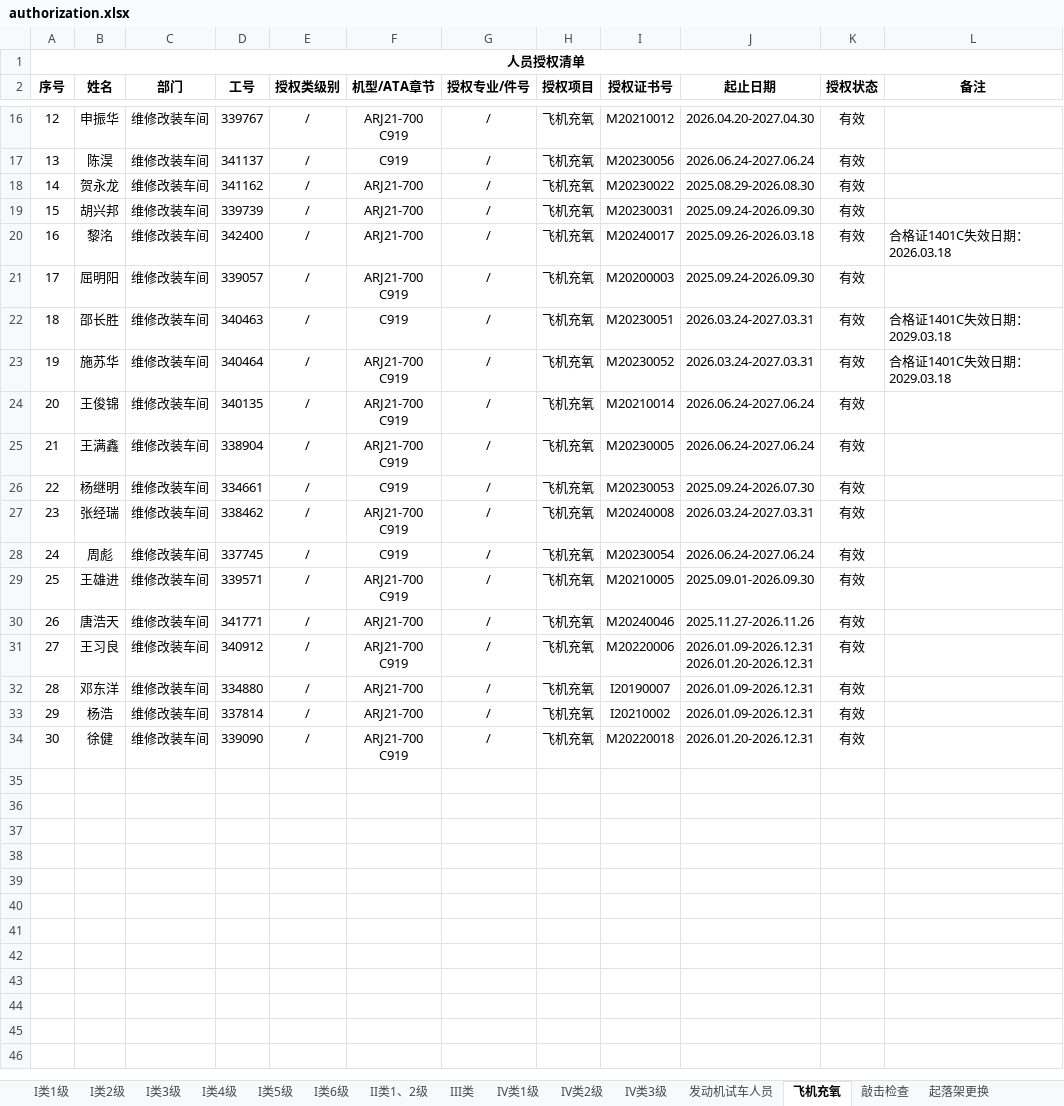
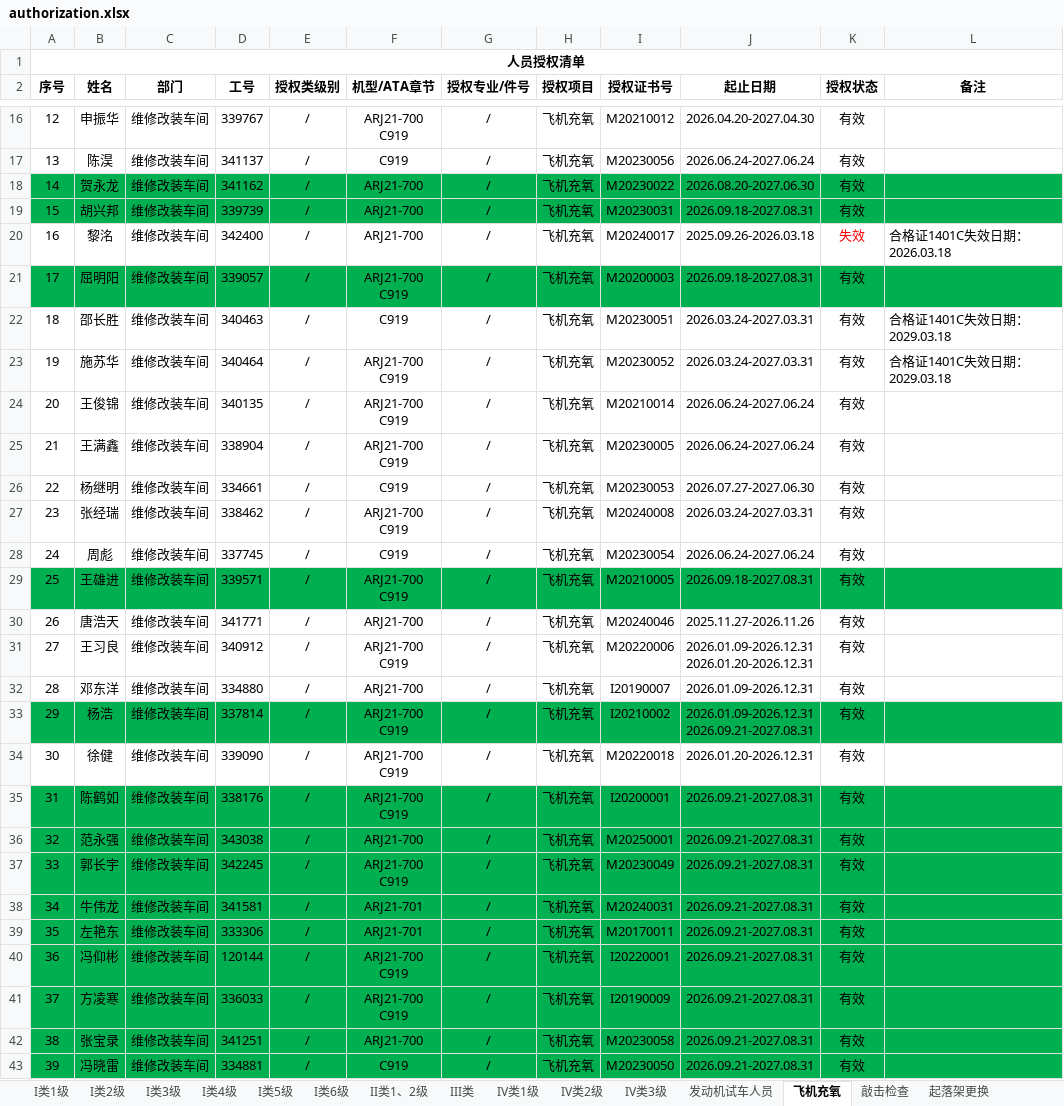
Before and after one commit to Funder666/Authorization_Lookup, an Excel workbook: authorization.xlsx, sheet 飞机充氧, drawn as a sheet; only a part is shown, gaps mark what is left out; values as stored, in another font and other column widths than the file's, no borders; conditional formats not drawn; ↵ is a line break in a cell; the diff covers the shown part only; the diff names each change by its address in the sheet, - before the commit and + after, or states it on an @@ line.

```diff
--- a/authorization.xlsx (sheet 飞机充氧)
+++ b/authorization.xlsx (sheet 飞机充氧)
-A18:L19 fill: none
+A18:L19 fill: #00B050
-J18 (起止日期): 2025.08.29-2026.08.30
+J18 (起止日期): 2026.08.20-2027.06.30
-J19 (起止日期): 2025.09.24-2026.09.30
+J19 (起止日期): 2026.09.18-2027.08.31
-K20 (授权状态): 有效
+K20 (授权状态): 失效
-K20 text colour: black
+K20 text colour: #FF0000
-A21:L21 fill: none
+A21:L21 fill: #00B050
-J21 (起止日期): 2025.09.24-2026.09.30
+J21 (起止日期): 2026.09.18-2027.08.31
-J26 (起止日期): 2025.09.24-2026.07.30
+J26 (起止日期): 2026.07.27-2027.06.30
-A29:L29 fill: none
+A29:L29 fill: #00B050
-J29 (起止日期): 2025.09.01-2026.09.30
+J29 (起止日期): 2026.09.18-2027.08.31
-A33:L33 fill: none
+A33:L33 fill: #00B050
-F33 (机型/ATA章节): ARJ21-700
+F33 (机型/ATA章节): ARJ21-700 ↵ C919
-J33 (起止日期): 2026.01.09-2026.12.31
+J33 (起止日期): 2026.01.09-2026.12.31 ↵ 2026.09.21-2027.08.31
+row 35: 31 | 陈鹤如 | 维修改装车间 | 338176 | / | ARJ21-700 ↵ C919 | / | 飞机充氧 | I20200001 | 2026.09.21-2027.08.31 | 有效
+row 36: 32 | 范永强 | 维修改装车间 | 343038 | / | ARJ21-700 | / | 飞机充氧 | M20250001 | 2026.09.21-2027.08.31 | 有效
+row 37: 33 | 郭长宇 | 维修改装车间 | 342245 | / | ARJ21-700 ↵ C919 | / | 飞机充氧 | M20230049 | 2026.09.21-2027.08.31 | 有效
+row 38: 34 | 牛伟龙 | 维修改装车间 | 341581 | / | ARJ21-701 | / | 飞机充氧 | M20240031 | 2026.09.21-2027.08.31 | 有效
+row 39: 35 | 左艳东 | 维修改装车间 | 333306 | / | ARJ21-701 | / | 飞机充氧 | M20170011 | 2026.09.21-2027.08.31 | 有效
+row 40: 36 | 冯仰彬 | 维修改装车间 | 120144 | / | ARJ21-700 ↵ C919 | / | 飞机充氧 | I20220001 | 2026.09.21-2027.08.31 | 有效
+row 41: 37 | 方凌寒 | 维修改装车间 | 336033 | / | ARJ21-700 ↵ C919 | / | 飞机充氧 | I20190009 | 2026.09.21-2027.08.31 | 有效
+row 42: 38 | 张宝录 | 维修改装车间 | 341251 | / | ARJ21-700 | / | 飞机充氧 | M20230058 | 2026.09.21-2027.08.31 | 有效
+row 43: 39 | 冯晓雷 | 维修改装车间 | 334881 | / | C919 | / | 飞机充氧 | M20230050 | 2026.09.21-2027.08.31 | 有效
```
Also changed, not shown: 3 added rows elsewhere in this sheet, sheet 发动机更换, sheet 起落架更换, sheet 支援人员, sheet II类1、2级, sheet I类1级, sheet I类3级, 9 more sheets, hidden cells.
